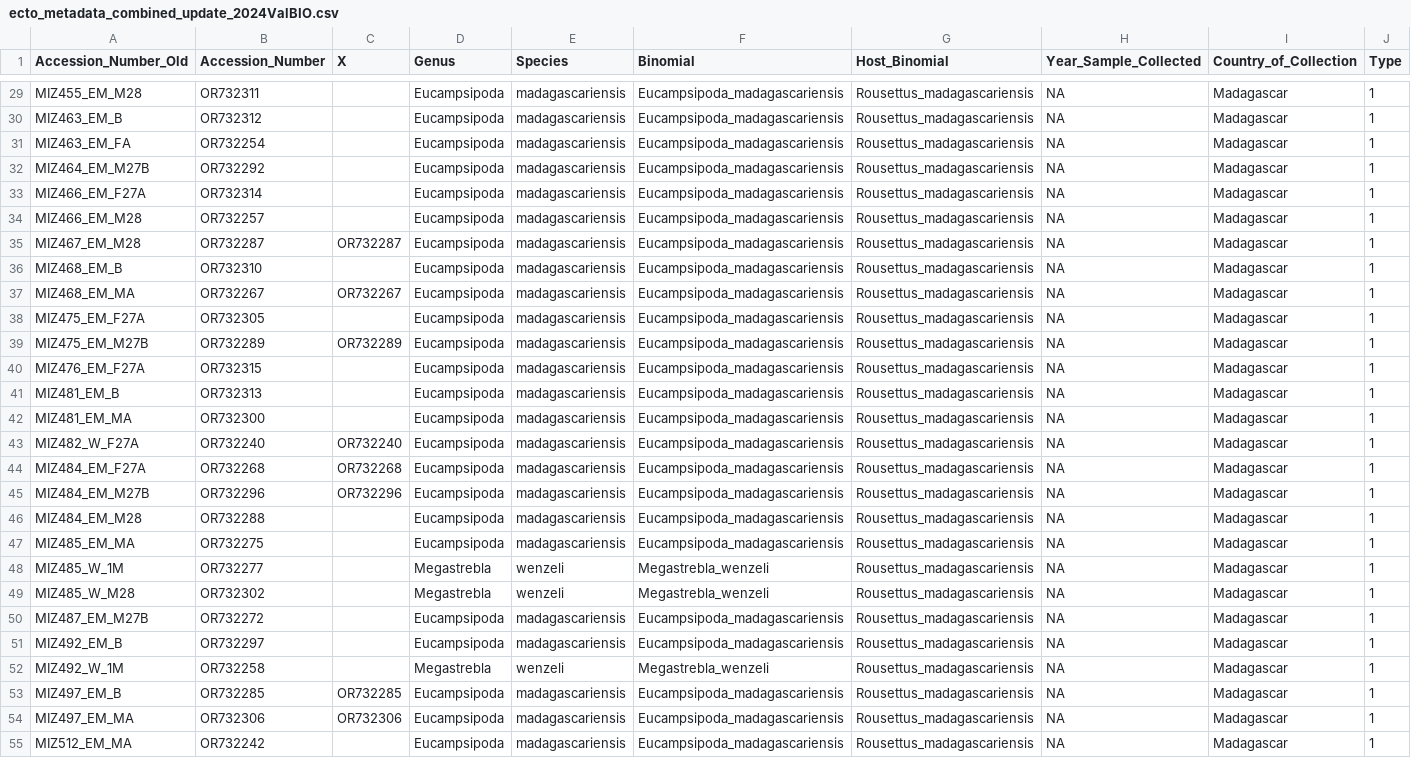
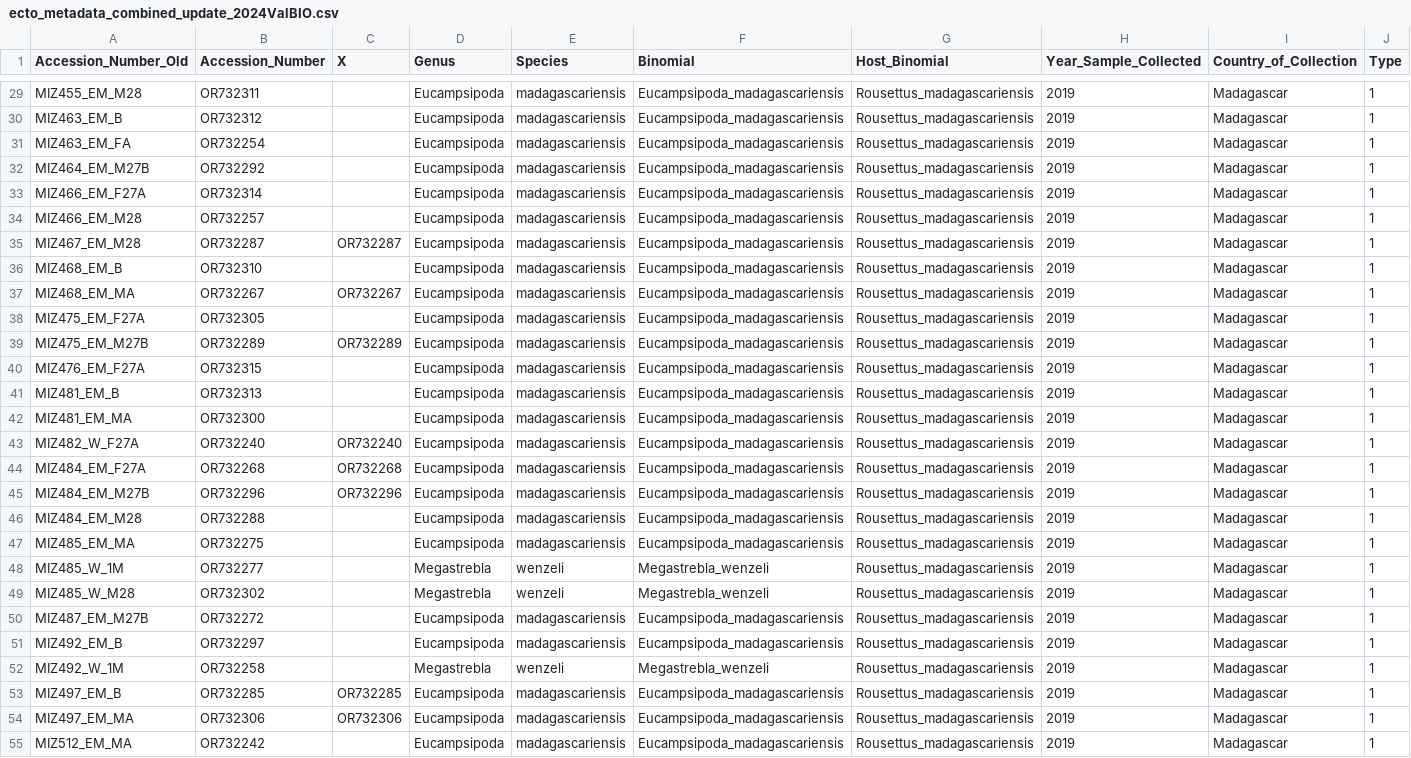
Before and after one commit to brooklabteam/Mada-Ectoparasites, a CSV file: data/phylo/ecto_metadata_combined_update_2024ValBIO.csv, drawn as a sheet; only a part is shown, gaps mark what is left out; the diff covers the shown part only; the diff names each change by its address in the sheet, - before the commit and + after, or states it on an @@ line.

```diff
--- a/data/phylo/ecto_metadata_combined_update_2024ValBIO.csv
+++ b/data/phylo/ecto_metadata_combined_update_2024ValBIO.csv
-H29:H55 (Year_Sample_Collected): NA
+H29:H55 (Year_Sample_Collected): 2019
```
Also changed, not shown: 53 edited cells elsewhere in this file, 3 other files.
